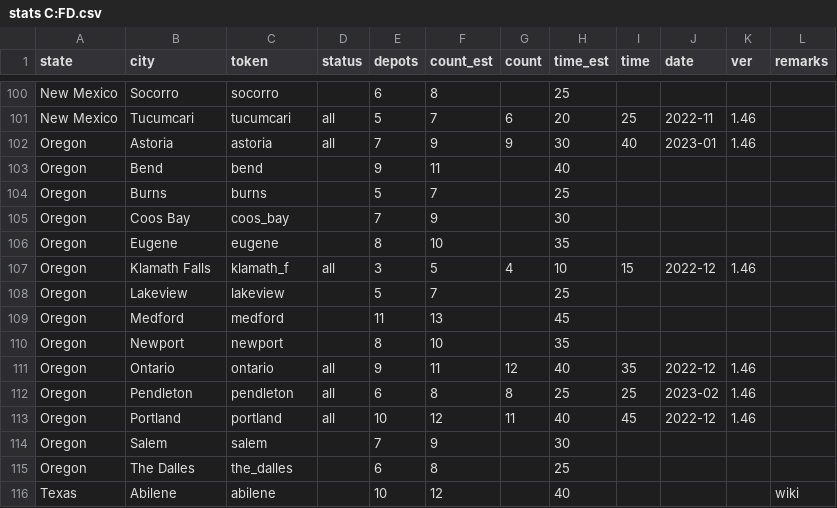
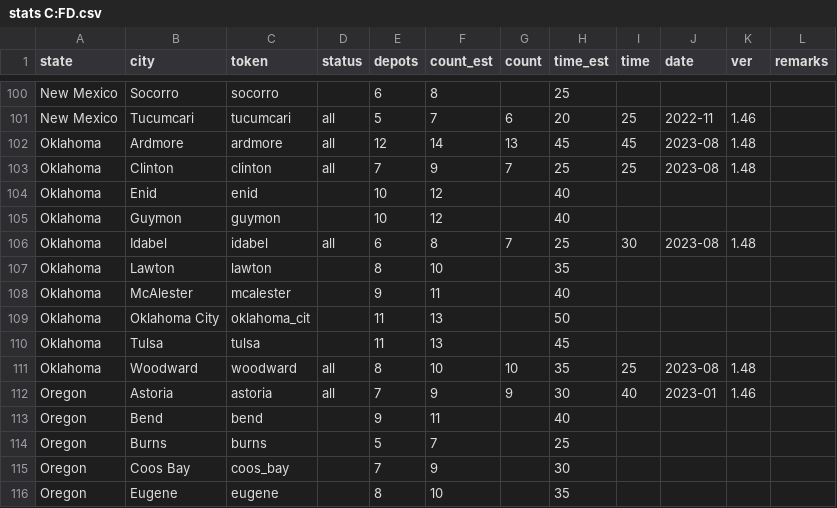
Before and after one commit to nautofon/cfd, a CSV file: stats C:FD.csv, drawn as a sheet; only a part is shown, gaps mark what is left out; the shorter side is filled out with more unchanged rows; the diff names each change by its address in the sheet, - before the commit and + after, or states it on an @@ line.

Commit message:
Add Ardmore, Clinton, Idabel, Woodward
First cities in Oklahoma. Also adds shields and stats for Oklahoma.

```diff
--- a/stats C:FD.csv
+++ b/stats C:FD.csv
+row 102: Oklahoma | Ardmore | ardmore | all | 12 | 14 | 13 | 45 | 45 | 2023-08 | 1.48
+row 103: Oklahoma | Clinton | clinton | all | 7 | 9 | 7 | 25 | 25 | 2023-08 | 1.48
+row 104: Oklahoma | Enid | enid |  | 10 | 12 |  | 40
+row 105: Oklahoma | Guymon | guymon |  | 10 | 12 |  | 40
+row 106: Oklahoma | Idabel | idabel | all | 6 | 8 | 7 | 25 | 30 | 2023-08 | 1.48
+row 107: Oklahoma | Lawton | lawton |  | 8 | 10 |  | 35
+row 108: Oklahoma | McAlester | mcalester |  | 9 | 11 |  | 40
+row 109: Oklahoma | Oklahoma City | oklahoma_cit |  | 11 | 13 |  | 50
+row 110: Oklahoma | Tulsa | tulsa |  | 11 | 13 |  | 45
+row 111: Oklahoma | Woodward | woodward | all | 8 | 10 | 10 | 35 | 25 | 2023-08 | 1.48
```
Also changed, not shown: 8 other files.
